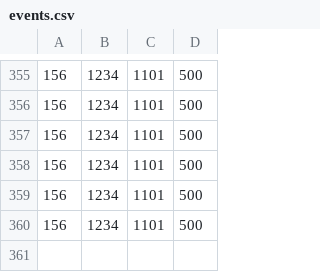
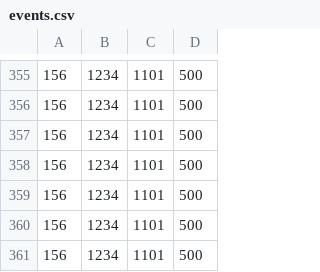
Before and after one commit to SkazuHD/ss-23-eshop, a CSV file: events.csv, drawn as a sheet; only a part is shown, gaps mark what is left out; the diff names each change by its address in the sheet, - before the commit and + after, or states it on an @@ line.

```diff
--- a/events.csv
+++ b/events.csv
+row 361: 156 | 1234 | 1101 | 500
```
Also changed, not shown: 6 other files.
